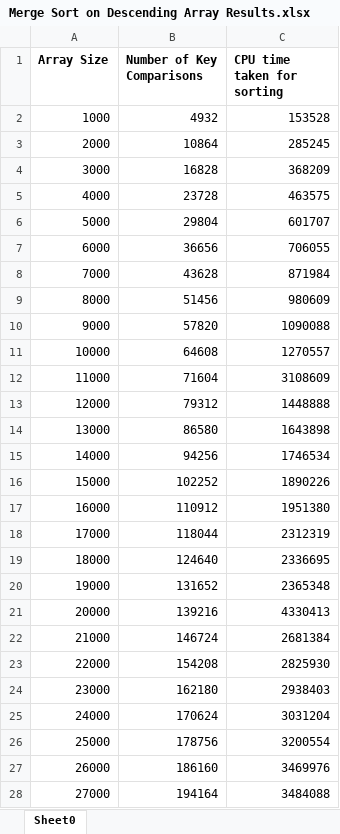
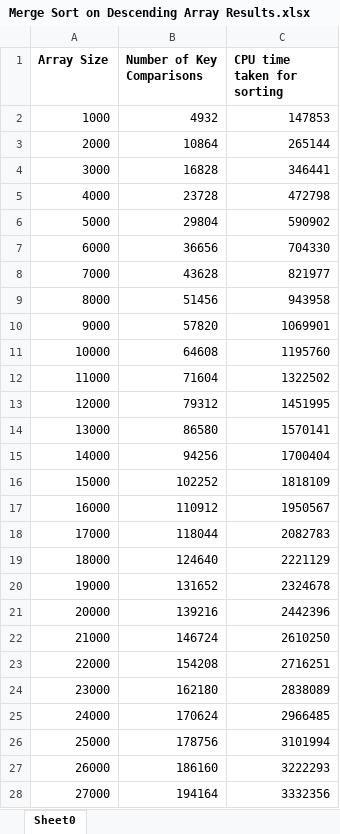
Before and after one commit to ann3431/CZ2001-Lab3, an Excel workbook: Output Data/Merge Sort on Descending Array Results.xlsx, sheet Sheet0, drawn as a sheet; only a part is shown; values as stored, in another font and other column widths than the file's, no borders; the diff covers the shown part only; the diff names each change by its address in the sheet, - before the commit and + after, or states it on an @@ line.

```diff
--- a/Output Data/Merge Sort on Descending Array Results.xlsx (sheet Sheet0)
+++ b/Output Data/Merge Sort on Descending Array Results.xlsx (sheet Sheet0)
-C2 (CPU time taken for sorting): 153528
+C2 (CPU time taken for sorting): 147853
-C3 (CPU time taken for sorting): 285245
+C3 (CPU time taken for sorting): 265144
-C4 (CPU time taken for sorting): 368209
+C4 (CPU time taken for sorting): 346441
-C5 (CPU time taken for sorting): 463575
+C5 (CPU time taken for sorting): 472798
-C6 (CPU time taken for sorting): 601707
+C6 (CPU time taken for sorting): 590902
-C7 (CPU time taken for sorting): 706055
+C7 (CPU time taken for sorting): 704330
-C8 (CPU time taken for sorting): 871984
+C8 (CPU time taken for sorting): 821977
-C9 (CPU time taken for sorting): 980609
+C9 (CPU time taken for sorting): 943958
-C10 (CPU time taken for sorting): 1090088
+C10 (CPU time taken for sorting): 1069901
-C11 (CPU time taken for sorting): 1270557
+C11 (CPU time taken for sorting): 1195760
-C12 (CPU time taken for sorting): 3108609
+C12 (CPU time taken for sorting): 1322502
-C13 (CPU time taken for sorting): 1448888
+C13 (CPU time taken for sorting): 1451995
-C14 (CPU time taken for sorting): 1643898
+C14 (CPU time taken for sorting): 1570141
-C15 (CPU time taken for sorting): 1746534
+C15 (CPU time taken for sorting): 1700404
-C16 (CPU time taken for sorting): 1890226
+C16 (CPU time taken for sorting): 1818109
-C17 (CPU time taken for sorting): 1951380
+C17 (CPU time taken for sorting): 1950567
-C18 (CPU time taken for sorting): 2312319
+C18 (CPU time taken for sorting): 2082783
-C19 (CPU time taken for sorting): 2336695
+C19 (CPU time taken for sorting): 2221129
-C20 (CPU time taken for sorting): 2365348
+C20 (CPU time taken for sorting): 2324678
-C21 (CPU time taken for sorting): 4330413
+C21 (CPU time taken for sorting): 2442396
-C22 (CPU time taken for sorting): 2681384
+C22 (CPU time taken for sorting): 2610250
-C23 (CPU time taken for sorting): 2825930
+C23 (CPU time taken for sorting): 2716251
-C24 (CPU time taken for sorting): 2938403
+C24 (CPU time taken for sorting): 2838089
-C25 (CPU time taken for sorting): 3031204
+C25 (CPU time taken for sorting): 2966485
-C26 (CPU time taken for sorting): 3200554
+C26 (CPU time taken for sorting): 3101994
-C27 (CPU time taken for sorting): 3469976
+C27 (CPU time taken for sorting): 3222293
-C28 (CPU time taken for sorting): 3484088
+C28 (CPU time taken for sorting): 3332356
```
Also changed, not shown: 50 removed rows and 23 edited cells elsewhere in this sheet, Output Data/Insertion Sort on Ascending Array Results.xlsx, Output Data/Insertion Sort on Descending Array Results.xlsx, 4 other files.
